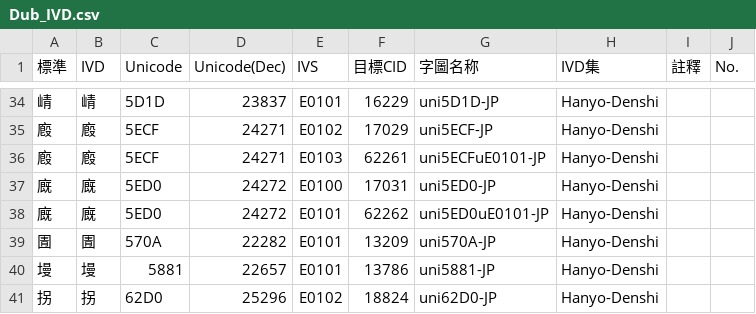
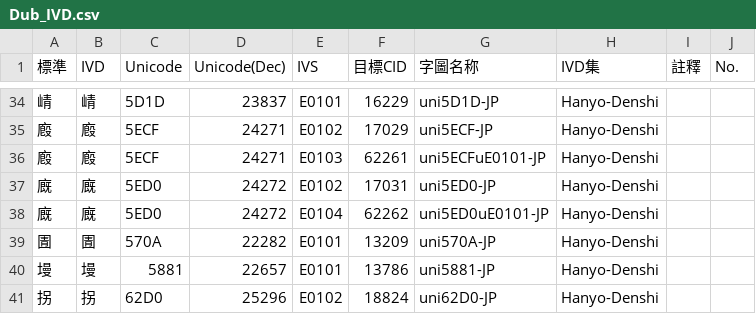
Before and after one commit to ChiuMing-Neko/ChiuKongGothic, a CSV file: Other/Dub_IVD.csv, drawn as a sheet; only a part is shown, gaps mark what is left out.

Commit message:
Update Dub_IVD.csv

```diff
--- a/Other/Dub_IVD.csv
+++ b/Other/Dub_IVD.csv
@@ -36,4 +36,4 @@
 廏,廏,5ECF,24271,E0103,62261,uni5ECFuE0101-JP,Hanyo-Denshi,,
-廐,廐,5ED0,24272,E0100,17031,uni5ED0-JP,Hanyo-Denshi,,
-廐,廐,5ED0,24272,E0101,62262,uni5ED0uE0101-JP,Hanyo-Denshi,,
+廐,廐,5ED0,24272,E0102,17031,uni5ED0-JP,Hanyo-Denshi,,
+廐,廐,5ED0,24272,E0104,62262,uni5ED0uE0101-JP,Hanyo-Denshi,,
 圊,圊,570A,22282,E0101,13209,uni570A-JP,Hanyo-Denshi,,
```
